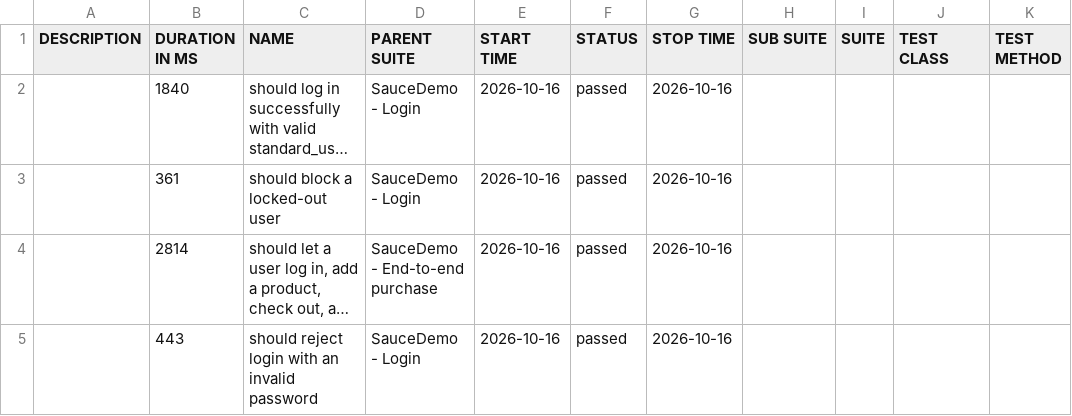
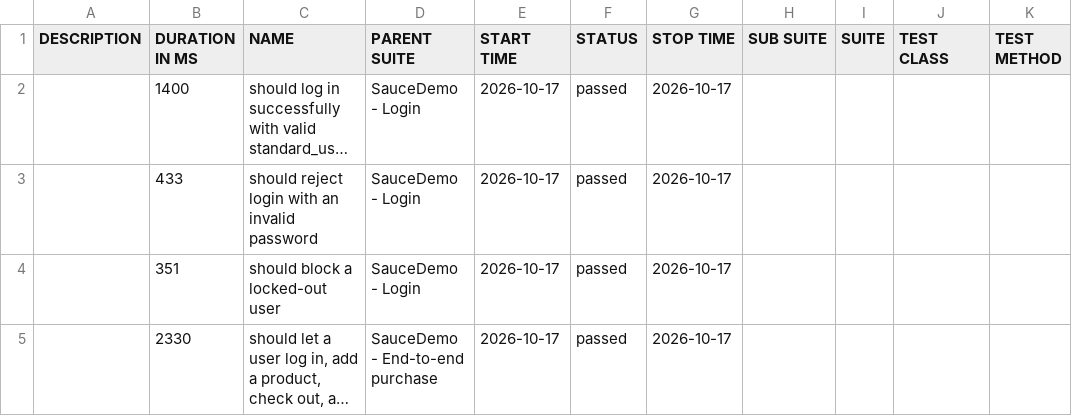
Before and after one commit to Anusha-ai2021/wdio-production-framework, a CSV file: data/suites.csv, drawn as a sheet; long unchanged cells end in …; removed rows and columns are numbered as before the commit, all else as after; the diff names each change by its address in the sheet, - before the commit and + after, or states it on an @@ line.

```diff
--- a/data/suites.csv
+++ b/data/suites.csv
-B2 (DURATION IN MS): 1840
+B2 (DURATION IN MS): 1400
-E2 (START TIME): 2026-10-16
+E2 (START TIME): 2026-10-17
-G2 (STOP TIME): 2026-10-16
+G2 (STOP TIME): 2026-10-17
+row 3:  | 433 | should reject login with an invalid password | SauceDemo - Login | 2026-10-17 | passed | 2026-10-17
-B4 (DURATION IN MS): 361
+B4 (DURATION IN MS): 351
-E4:E5 (START TIME): 2026-10-16
+E4:E5 (START TIME): 2026-10-17
-G4:G5 (STOP TIME): 2026-10-16
+G4:G5 (STOP TIME): 2026-10-17
-B5 (DURATION IN MS): 2814
+B5 (DURATION IN MS): 2330
-row 5:  | 443 | should reject login with an invalid password | SauceDemo - Login | 2026-10-16 | passed | 2026-10-16
```
Also changed, not shown: 39 other files.
